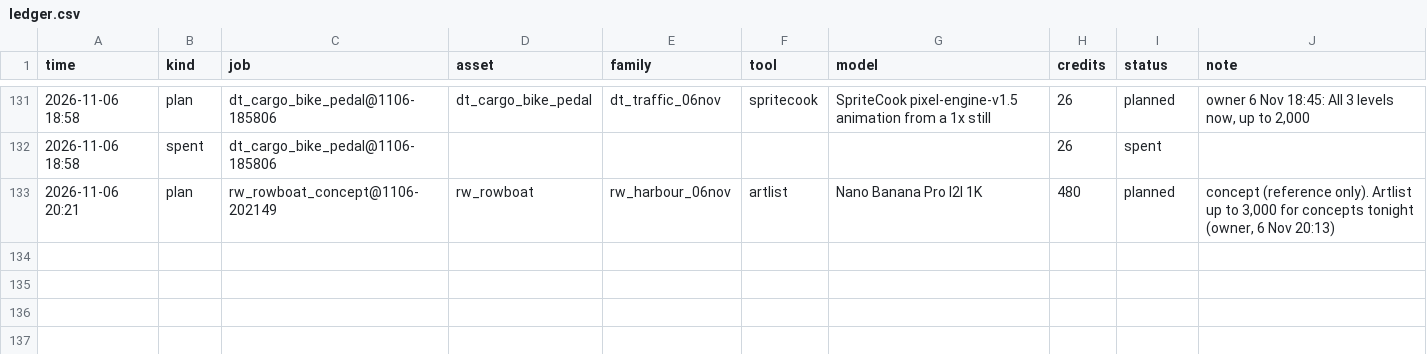
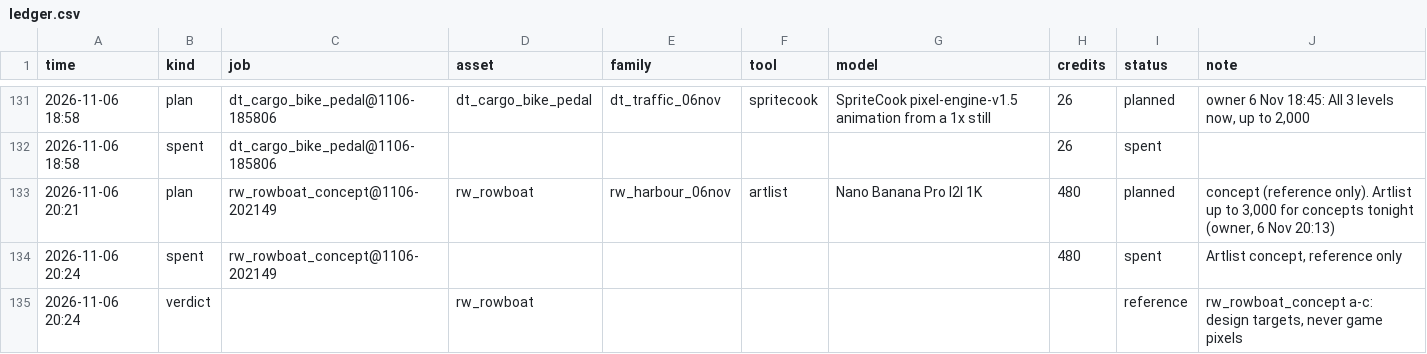
Before and after one commit to anatoliygromov/fetch, a CSV file: art/gen/ledger.csv, drawn as a sheet; only a part is shown, gaps mark what is left out; the diff names each change by its address in the sheet, - before the commit and + after, or states it on an @@ line.

```diff
--- a/art/gen/ledger.csv
+++ b/art/gen/ledger.csv
+row 134: 2026-11-06 20:24 | spent | rw_rowboat_concept@1106-202149 |  |  |  |  | 480 | spent | Artlist concept, reference only
+row 135: 2026-11-06 20:24 | verdict |  | rw_rowboat |  |  |  |  | reference | rw_rowboat_concept a-c: design targets, never game pixels
```
Also changed, not shown: 3 other files.
